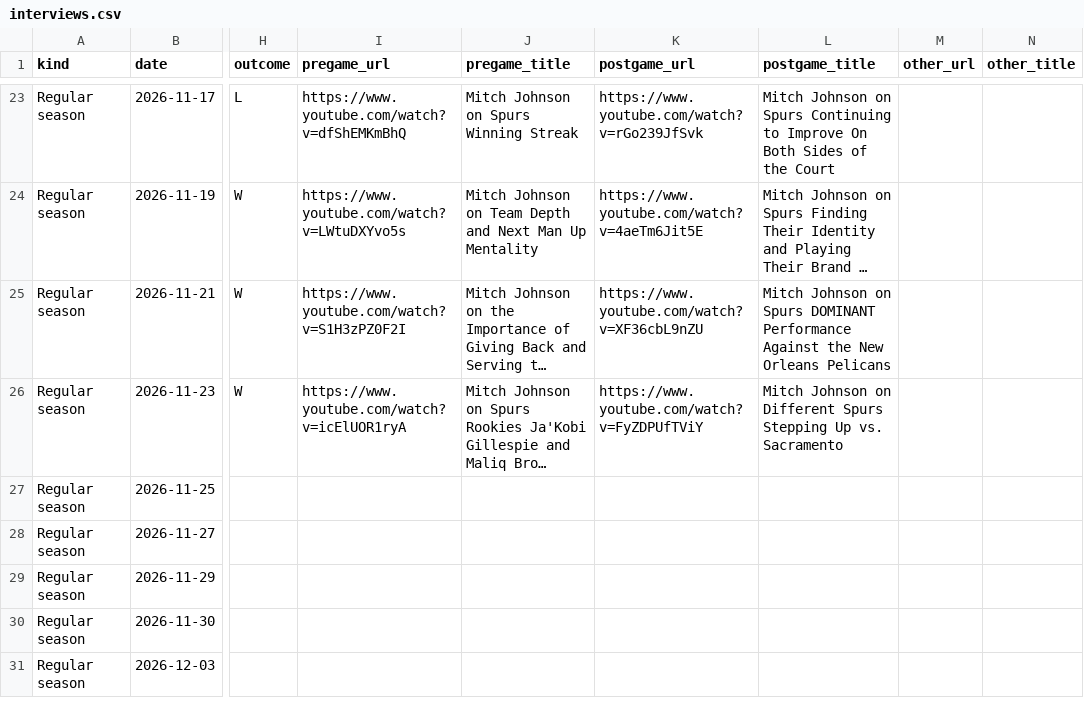
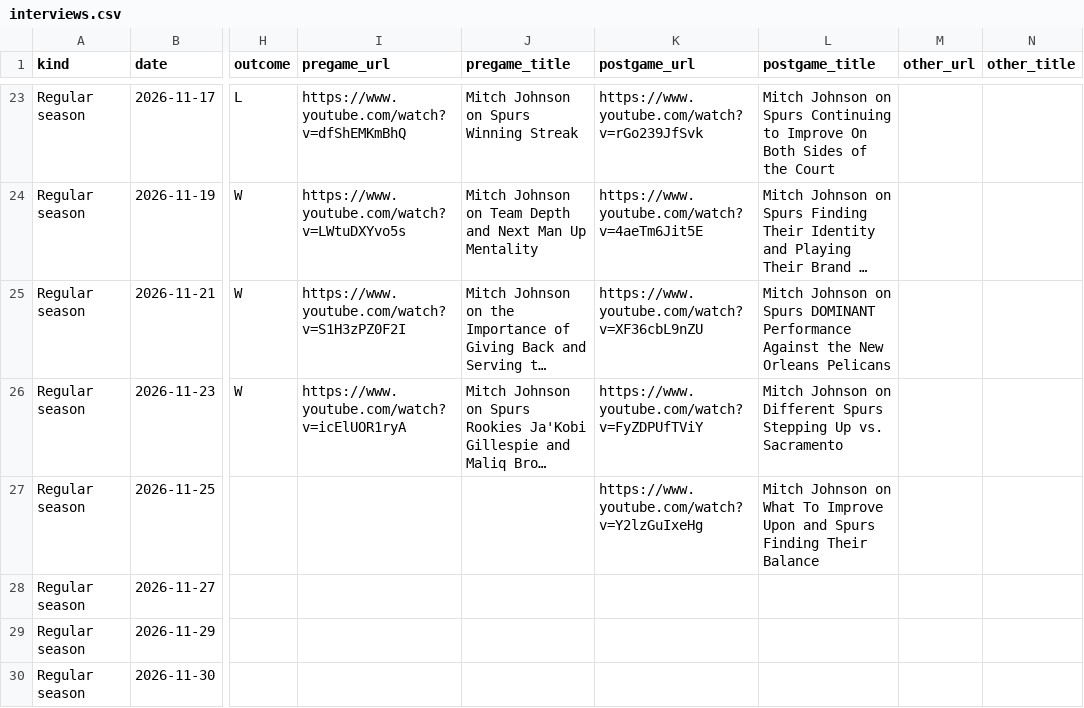
Before and after one commit to bomikim3005-rgb/mitch-interviews, a CSV file: interviews.csv, drawn as a sheet; only a part is shown, gaps mark what is left out; the shorter side is filled out with more unchanged rows; long unchanged cells end in …; the diff names each change by its address in the sheet, - before the commit and + after, or states it on an @@ line.

```diff
--- a/interviews.csv
+++ b/interviews.csv
-K27 (postgame_url): (empty)
+K27 (postgame_url): https://www.youtube.com/watch?v=Y2lzGuIxeHg
-L27 (postgame_title): (empty)
+L27 (postgame_title): Mitch Johnson on What To Improve Upon and Spurs Finding Their Balance
```
Also changed, not shown: videos.csv.
